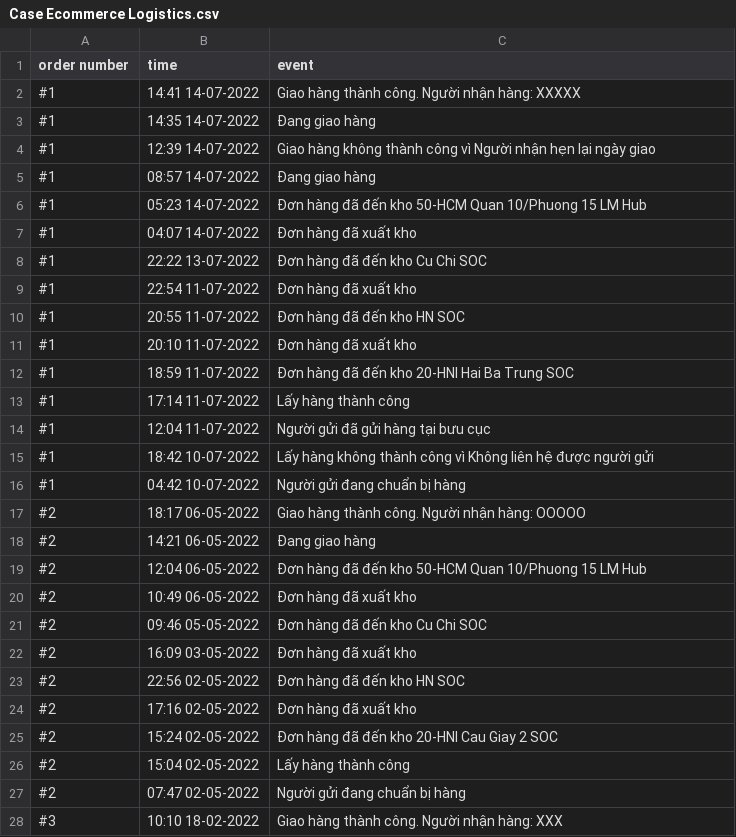
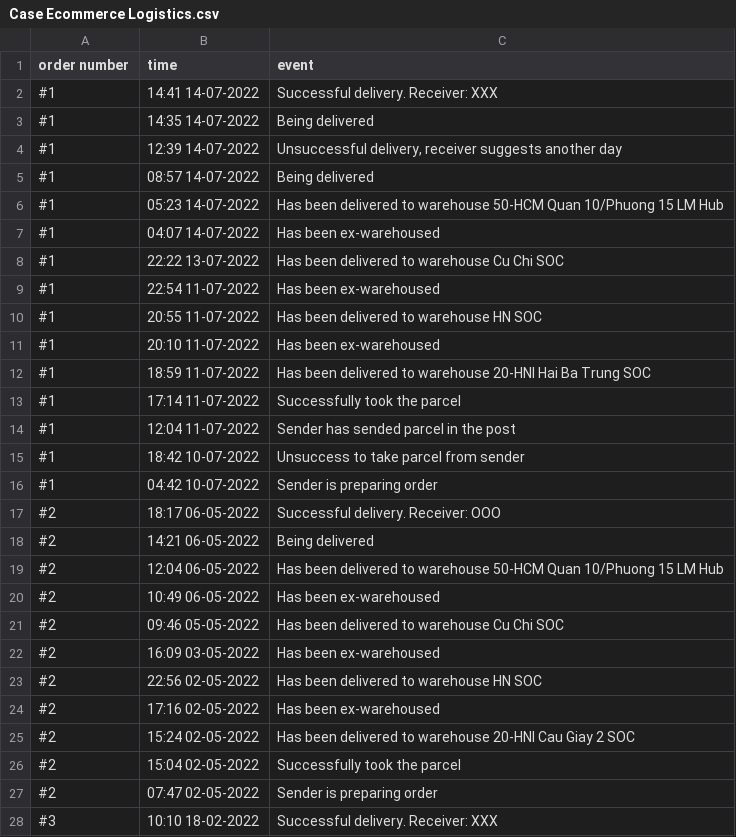
Before and after one commit to hkfuoc98/Imaginary-Data-Projects, a CSV file: Case Ecommerce Logistics.csv, drawn as a sheet; only a part is shown; the diff covers the shown part only.

Commit message:
data

```diff
--- a/Case Ecommerce Logistics.csv
+++ b/Case Ecommerce Logistics.csv
@@ -1,28 +1,28 @@
 "order number","time","event"
-"#1","14:41 14-07-2022","Giao hàng thành công. Người nhận hàng: XXXXX"
-"#1","14:35 14-07-2022","Đang giao hàng"
-"#1","12:39 14-07-2022","Giao hàng không thành công vì Người nhận hẹn lại ngày giao"
-"#1","08:57 14-07-2022","Đang giao hàng"
-"#1","05:23 14-07-2022","Đơn hàng đã đến kho 50-HCM Quan 10/Phuong 15 LM Hub"
-"#1","04:07 14-07-2022","Đơn hàng đã xuất kho"
-"#1","22:22 13-07-2022","Đơn hàng đã đến kho Cu Chi SOC"
-"#1","22:54 11-07-2022","Đơn hàng đã xuất kho"
-"#1","20:55 11-07-2022","Đơn hàng đã đến kho HN SOC"
-"#1","20:10 11-07-2022","Đơn hàng đã xuất kho"
-"#1","18:59 11-07-2022","Đơn hàng đã đến kho 20-HNI Hai Ba Trung SOC"
-"#1","17:14 11-07-2022","Lấy hàng thành công"
-"#1","12:04 11-07-2022","Người gửi đã gửi hàng tại bưu cục"
-"#1","18:42 10-07-2022","Lấy hàng không thành công vì Không liên hệ được người gửi"
-"#1","04:42 10-07-2022","Người gửi đang chuẩn bị hàng"
-"#2","18:17 06-05-2022","Giao hàng thành công. Người nhận hàng: OOOOO"
-"#2","14:21 06-05-2022","Đang giao hàng"
-"#2","12:04 06-05-2022","Đơn hàng đã đến kho 50-HCM Quan 10/Phuong 15 LM Hub"
-"#2","10:49 06-05-2022","Đơn hàng đã xuất kho"
-"#2","09:46 05-05-2022","Đơn hàng đã đến kho Cu Chi SOC"
-"#2","16:09 03-05-2022","Đơn hàng đã xuất kho"
-"#2","22:56 02-05-2022","Đơn hàng đã đến kho HN SOC"
-"#2","17:16 02-05-2022","Đơn hàng đã xuất kho"
-"#2","15:24 02-05-2022","Đơn hàng đã đến kho 20-HNI Cau Giay 2 SOC"
-"#2","15:04 02-05-2022","Lấy hàng thành công"
-"#2","07:47 02-05-2022","Người gửi đang chuẩn bị hàng"
-"#3","10:10 18-02-2022","Giao hàng thành công. Người nhận hàng: XXX"
+"#1","14:41 14-07-2022","Successful delivery. Receiver: XXX"
+"#1","14:35 14-07-2022","Being delivered"
+"#1","12:39 14-07-2022","Unsuccessful delivery, receiver suggests another day"
+"#1","08:57 14-07-2022","Being delivered"
+"#1","05:23 14-07-2022","Has been delivered to warehouse 50-HCM Quan 10/Phuong 15 LM Hub"
+"#1","04:07 14-07-2022","Has been ex-warehoused"
+"#1","22:22 13-07-2022","Has been delivered to warehouse Cu Chi SOC"
+"#1","22:54 11-07-2022","Has been ex-warehoused"
+"#1","20:55 11-07-2022","Has been delivered to warehouse HN SOC"
+"#1","20:10 11-07-2022","Has been ex-warehoused"
+"#1","18:59 11-07-2022","Has been delivered to warehouse 20-HNI Hai Ba Trung SOC"
+"#1","17:14 11-07-2022","Successfully took the parcel"
+"#1","12:04 11-07-2022","Sender has sended parcel in the post"
+"#1","18:42 10-07-2022","Unsuccess to take parcel from sender"
+"#1","04:42 10-07-2022","Sender is preparing order"
+"#2","18:17 06-05-2022","Successful delivery. Receiver: OOO"
+"#2","14:21 06-05-2022","Being delivered"
+"#2","12:04 06-05-2022","Has been delivered to warehouse 50-HCM Quan 10/Phuong 15 LM Hub"
+"#2","10:49 06-05-2022","Has been ex-warehoused"
+"#2","09:46 05-05-2022","Has been delivered to warehouse Cu Chi SOC"
+"#2","16:09 03-05-2022","Has been ex-warehoused"
+"#2","22:56 02-05-2022","Has been delivered to warehouse HN SOC"
+"#2","17:16 02-05-2022","Has been ex-warehoused"
+"#2","15:24 02-05-2022","Has been delivered to warehouse 20-HNI Cau Giay 2 SOC"
+"#2","15:04 02-05-2022","Successfully took the parcel"
+"#2","07:47 02-05-2022","Sender is preparing order"
+"#3","10:10 18-02-2022","Successful delivery. Receiver: XXX"
```
Also changed, not shown: 20 edited cells elsewhere in this file, 6 other files.
